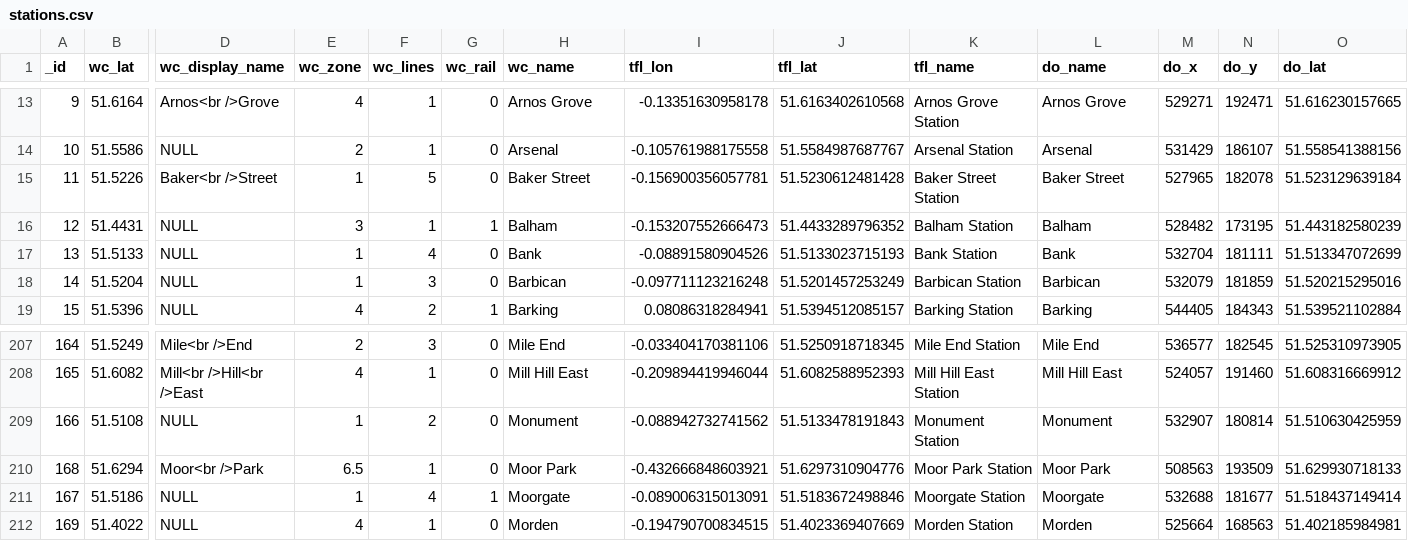
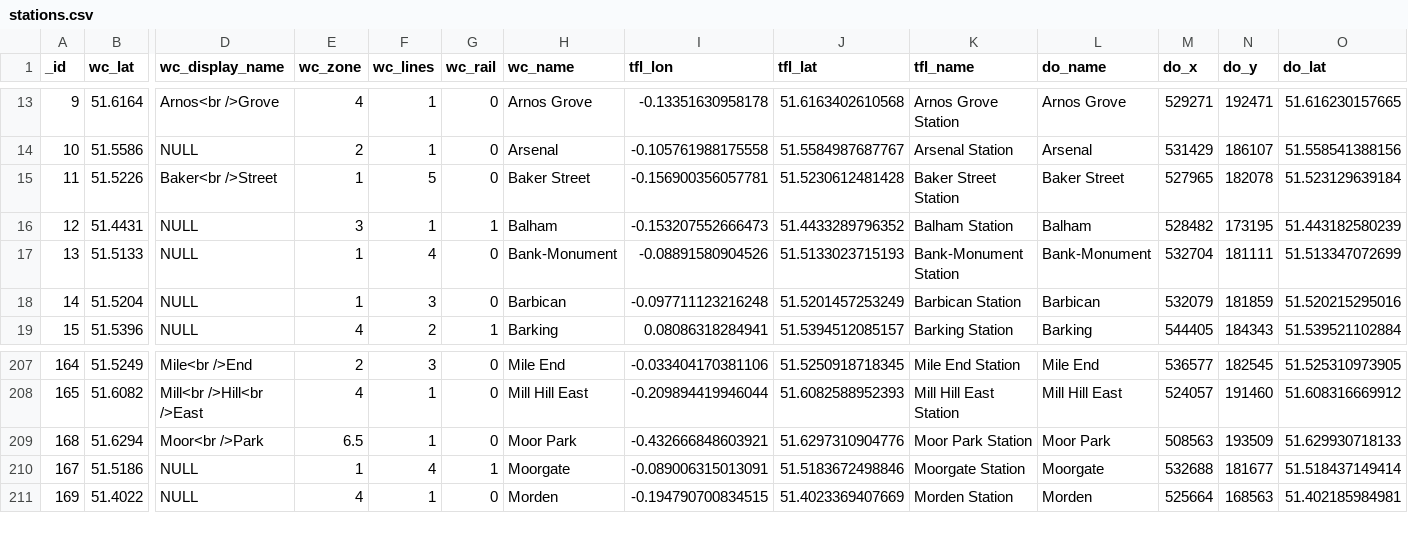
Before and after one commit to bartvm/m1project, a CSV file: data/stations.csv, drawn as a sheet; only a part is shown, gaps mark what is left out; rows hold the shown columns only; the diff names each change by its address in the sheet, - before the commit and + after, or states it on an @@ line.

Commit message:
Merge Bank and Monument stations

```diff
--- a/data/stations.csv
+++ b/data/stations.csv
-H17 (wc_name): Bank
+H17 (wc_name): Bank-Monument
-K17 (tfl_name): Bank Station
+K17 (tfl_name): Bank-Monument Station
-L17 (do_name): Bank
+L17 (do_name): Bank-Monument
-row 209: 166 | 51.5108 | NULL | 1 | 2 | 0 | Monument | -0.088942732741562 | 51.5133478191843 | Monument Station | Monument | 532907 | 180814 | 51.510630425959
```
Also changed, not shown: data/connections.csv.
